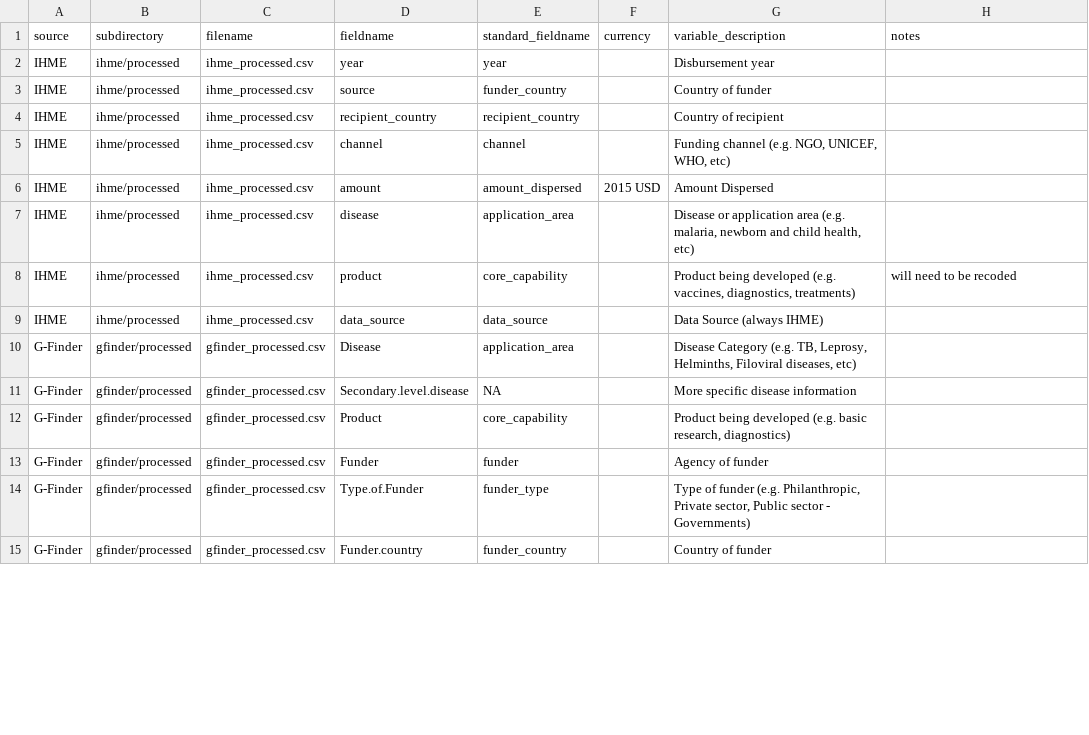
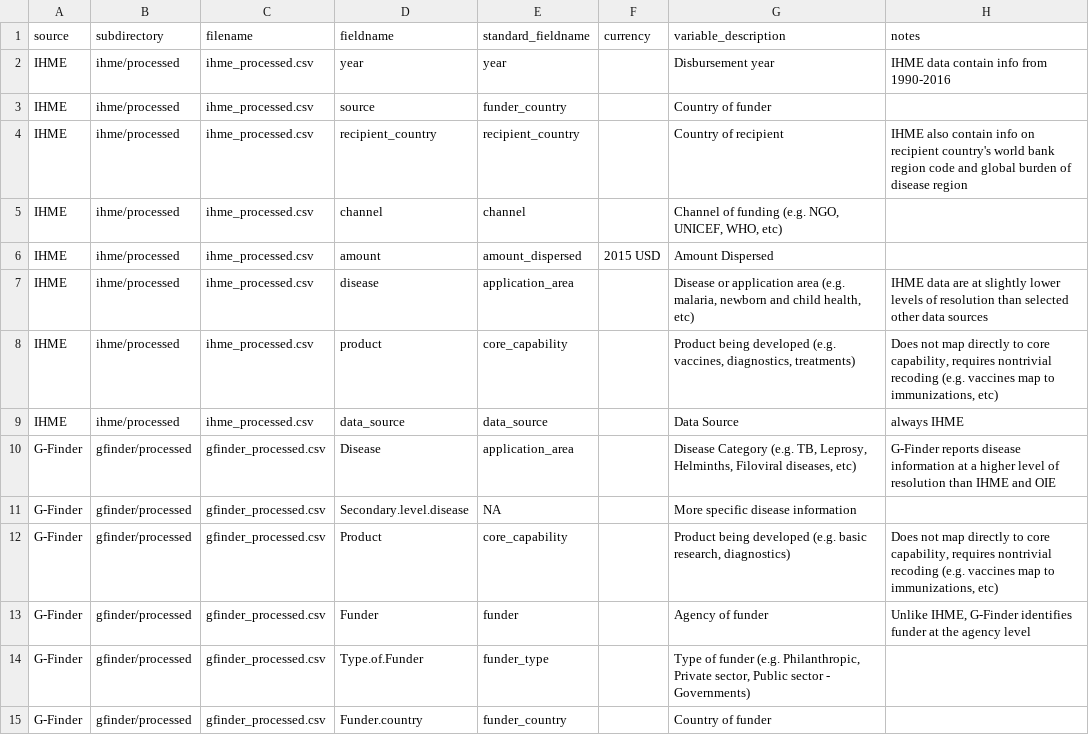
Before and after one commit to talus-analytics-bus/ghsa-network-analysis, a TSV file: research/data/field_mapping.tsv, drawn as a sheet; only a part is shown; the diff covers the shown part only.

Commit message:
update documentation

```diff
--- a/research/data/field_mapping.tsv
+++ b/research/data/field_mapping.tsv
@@ -1,14 +1,14 @@
 source	subdirectory	filename	fieldname	standard_fieldname	currency	variable_description	notes
-IHME	ihme/processed	ihme_processed.csv	year	year		Disbursement year	
+IHME	ihme/processed	ihme_processed.csv	year	year		Disbursement year	IHME data contain info from 1990-2016
 IHME	ihme/processed	ihme_processed.csv	source	funder_country		Country of funder	
-IHME	ihme/processed	ihme_processed.csv	recipient_country	recipient_country		Country of recipient	
-IHME	ihme/processed	ihme_processed.csv	channel	channel		"Funding channel (e.g. NGO, UNICEF, WHO, etc)"	
+IHME	ihme/processed	ihme_processed.csv	recipient_country	recipient_country		Country of recipient	IHME also contain info on recipient country's world bank region code and global burden of disease region
+IHME	ihme/processed	ihme_processed.csv	channel	channel		"Channel of funding (e.g. NGO, UNICEF, WHO, etc)"	
 IHME	ihme/processed	ihme_processed.csv	amount	amount_dispersed	2015 USD	Amount Dispersed	
-IHME	ihme/processed	ihme_processed.csv	disease	application_area		"Disease or application area (e.g. malaria, newborn and child health, etc)"	
-IHME	ihme/processed	ihme_processed.csv	product	core_capability		"Product being developed (e.g. vaccines, diagnostics, treatments)"	will need to be recoded
-IHME	ihme/processed	ihme_processed.csv	data_source	data_source		Data Source (always IHME)	
-G-Finder	gfinder/processed	gfinder_processed.csv	Disease	application_area		"Disease Category (e.g. TB, Leprosy,  Helminths, Filoviral diseases, etc)"	
+IHME	ihme/processed	ihme_processed.csv	disease	application_area		"Disease or application area (e.g. malaria, newborn and child health, etc)"	IHME data are at slightly lower levels of resolution than selected other data sources
+IHME	ihme/processed	ihme_processed.csv	product	core_capability		"Product being developed (e.g. vaccines, diagnostics, treatments)"	"Does not map directly to core capability, requires nontrivial recoding (e.g. vaccines map to immunizations, etc)"
+IHME	ihme/processed	ihme_processed.csv	data_source	data_source		Data Source	always IHME
+G-Finder	gfinder/processed	gfinder_processed.csv	Disease	application_area		"Disease Category (e.g. TB, Leprosy,  Helminths, Filoviral diseases, etc)"	G-Finder reports disease information at a higher level of resolution than IHME and OIE
 G-Finder	gfinder/processed	gfinder_processed.csv	Secondary.level.disease	NA		More specific disease information 	
-G-Finder	gfinder/processed	gfinder_processed.csv	Product	core_capability		"Product being developed (e.g. basic research, diagnostics)"	
-G-Finder	gfinder/processed	gfinder_processed.csv	Funder	funder		Agency of funder	
+G-Finder	gfinder/processed	gfinder_processed.csv	Product	core_capability		"Product being developed (e.g. basic research, diagnostics)"	"Does not map directly to core capability, requires nontrivial recoding (e.g. vaccines map to immunizations, etc)"
+G-Finder	gfinder/processed	gfinder_processed.csv	Funder	funder		Agency of funder	"Unlike IHME, G-Finder identifies funder at the agency level"
 G-Finder	gfinder/processed	gfinder_processed.csv	Type.of.Funder	funder_type		"Type of funder (e.g. Philanthropic, Private sector, Public sector - Governments)"	
```
Also changed, not shown: 1 added row and 25 edited cells elsewhere in this file.
